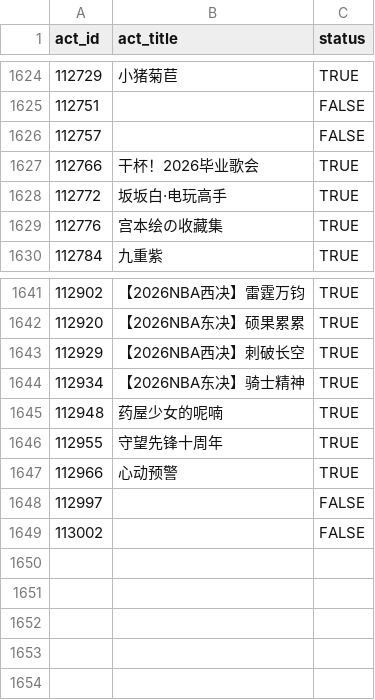
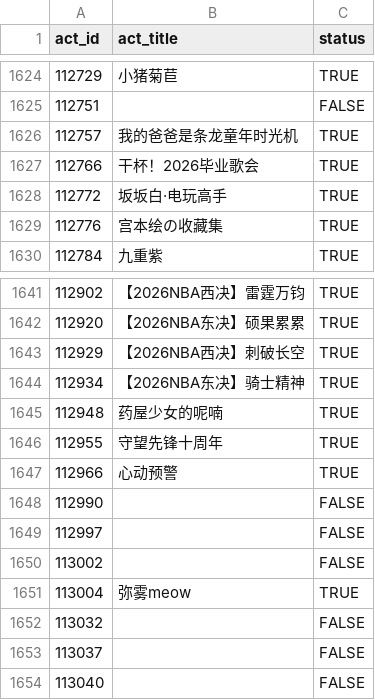
Before and after one commit to CaleyGoldue/bilibili-collections-archive, a CSV file: result_collect-act_id.csv, drawn as a sheet; only a part is shown, gaps mark what is left out.

Commit message:
Add files via upload

```diff
--- a/result_collect-act_id.csv
+++ b/result_collect-act_id.csv
@@ -1625,3 +1625,3 @@
 112751,,FALSE
-112757,,FALSE
+112757,我的爸爸是条龙童年时光机,TRUE
 112766,干杯！2026毕业歌会,TRUE
@@ -1647,3 +1647,8 @@
 112966,心动预警,TRUE
+112990,,FALSE
 112997,,FALSE
 113002,,FALSE
+113004,弥雾meow,TRUE
+113032,,FALSE
+113037,,FALSE
+113040,,FALSE
```
